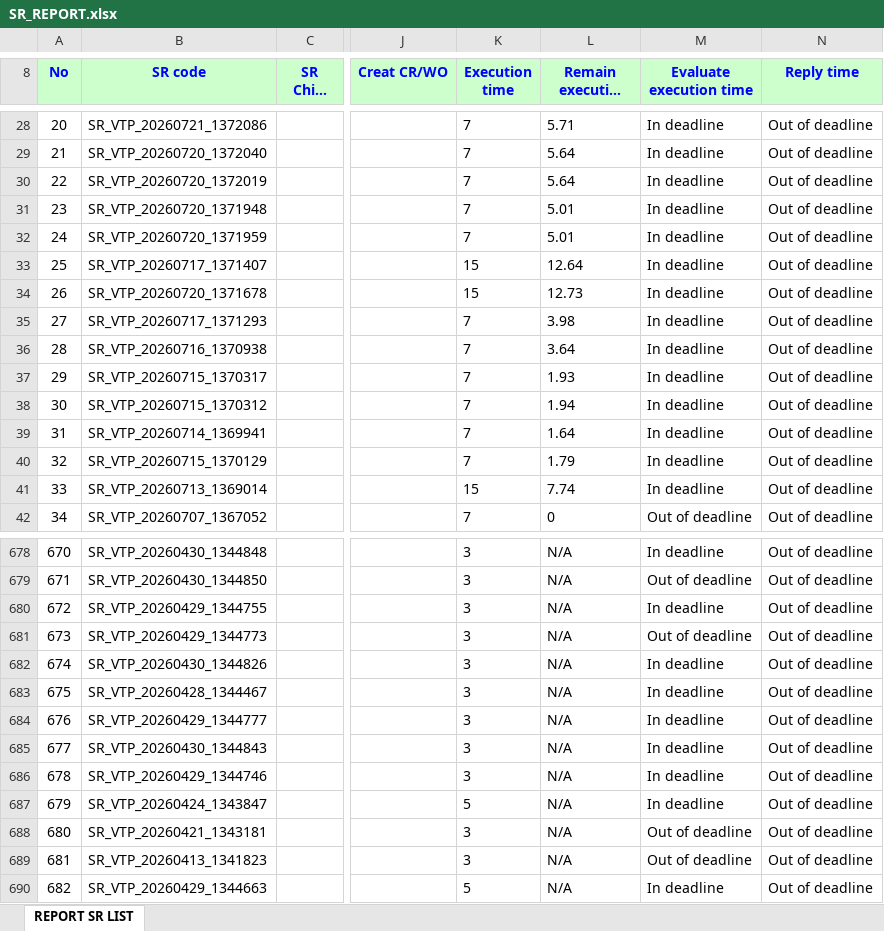
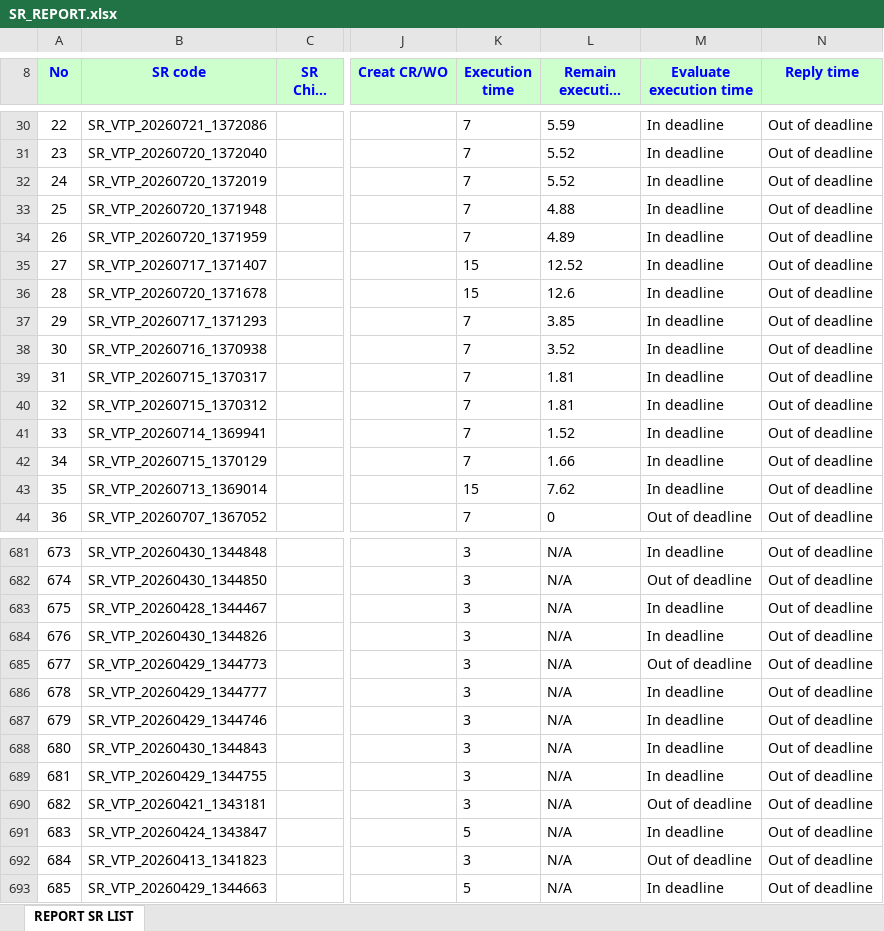
Before and after one commit to alvaromartinezg/sr_dashboard, an Excel workbook: SR_REPORT.xlsx, sheet REPORT SR LIST, drawn as a sheet; only a part is shown, gaps mark what is left out; long unchanged cells end in …; values as stored, in another font and other column widths than the file's, no borders; addresses are those after the commit; the diff covers the shown part only; the diff names each change by its address in the sheet, - before the commit and + after, or states it on an @@ line.

Commit message:
update SR report

```diff
--- a/SR_REPORT.xlsx (sheet REPORT SR LIST)
+++ b/SR_REPORT.xlsx (sheet REPORT SR LIST)
@@ column A (No) renumbered from row 12 down @@
-L30 (Remain execution time): 5.71
+L30 (Remain execution time): 5.59
-L31:L32 (Remain execution time): 5.64
+L31:L32 (Remain execution time): 5.52
-L33 (Remain execution time): 5.01
+L33 (Remain execution time): 4.88
-L34 (Remain execution time): 5.01
+L34 (Remain execution time): 4.89
-L35 (Remain execution time): 12.64
+L35 (Remain execution time): 12.52
-L36 (Remain execution time): 12.73
+L36 (Remain execution time): 12.6
-L37 (Remain execution time): 3.98
+L37 (Remain execution time): 3.85
-L38 (Remain execution time): 3.64
+L38 (Remain execution time): 3.52
-L39 (Remain execution time): 1.93
+L39 (Remain execution time): 1.81
-L40 (Remain execution time): 1.94
+L40 (Remain execution time): 1.81
-L41 (Remain execution time): 1.64
+L41 (Remain execution time): 1.52
-L42 (Remain execution time): 1.79
+L42 (Remain execution time): 1.66
-L43 (Remain execution time): 7.74
+L43 (Remain execution time): 7.62
@@ row 682 moved to row 684: 676 @@
@@ row 681 moved to row 685: 677 @@
@@ row 684 moved to row 686: 678 @@
@@ row 686 moved to row 687: 679 @@
@@ row 685 moved to row 688: 680 @@
@@ row 688 moved to row 690: 682 @@
```
Also changed, not shown: 5 added rows, 2 removed rows, 174 moved rows and 33 edited cells elsewhere in this sheet.
